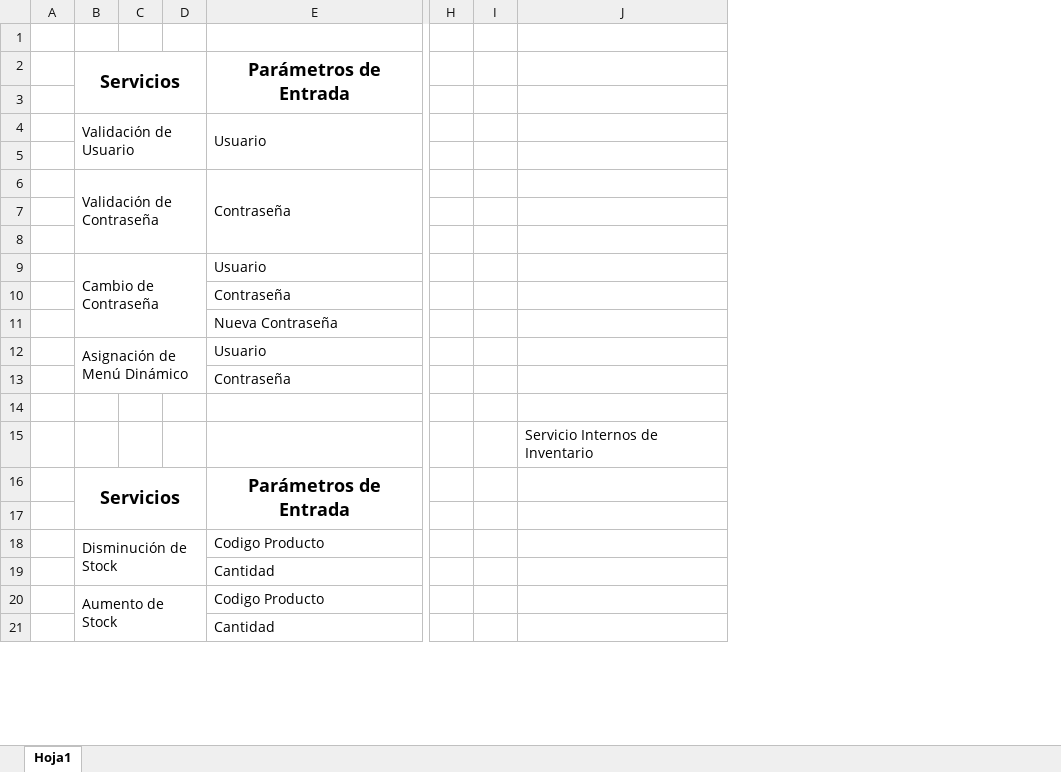
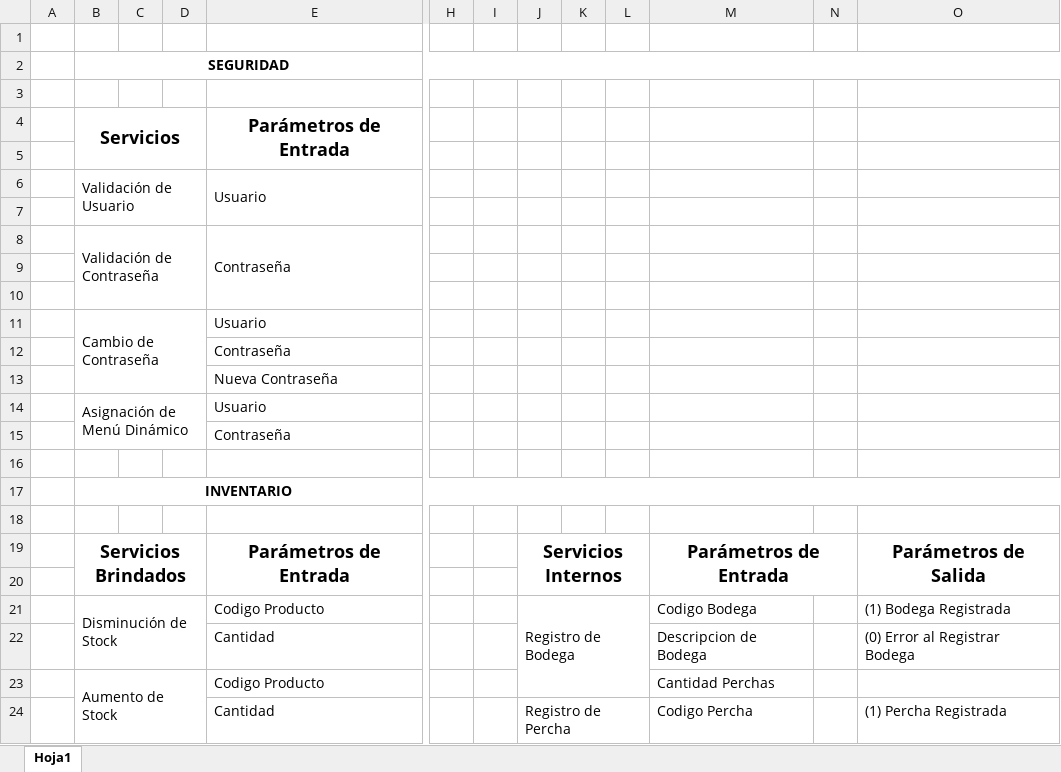
Before and after one commit to andresitoo/ProyectoAplicaciones, an Excel workbook: Documentacion/Parametros.xlsx, sheet Hoja1, drawn as a sheet; only a part is shown, gaps mark what is left out; values as stored, in another font and other column widths than the file's, no borders; removed rows and columns are numbered as before the commit, all else as after; rows hold the shown columns only; the diff covers the shown part only; the diff names each change by its address in the sheet, - before the commit and + after, or states it on an @@ line.

Commit message:
Parametros

```diff
--- a/Documentacion/Parametros.xlsx (sheet Hoja1)
+++ b/Documentacion/Parametros.xlsx (sheet Hoja1)
-column J, row 15: Servicio Internos de Inventario
+column J, rows 19-24: Servicios Internos |  | Registro de Bodega |  |  | Registro de Percha
+column K, empty
+column L, empty
+column M, rows 19-24: Parámetros de Entrada |  | Codigo Bodega | Descripcion de Bodega | Cantidad Perchas | Codigo Percha
+column N, empty
+column O, rows 19-24: Parámetros de Salida |  | (1) Bodega Registrada | (0) Error al Registrar Bodega |  | (1) Percha Registrada
+row 1: (empty)
+row 2:  | SEGURIDAD
+row 17:  | INVENTARIO
-B19: Servicios
+B19: Servicios Brindados
```
Also changed, not shown: 23 added rows elsewhere in this sheet, 2 other files.
